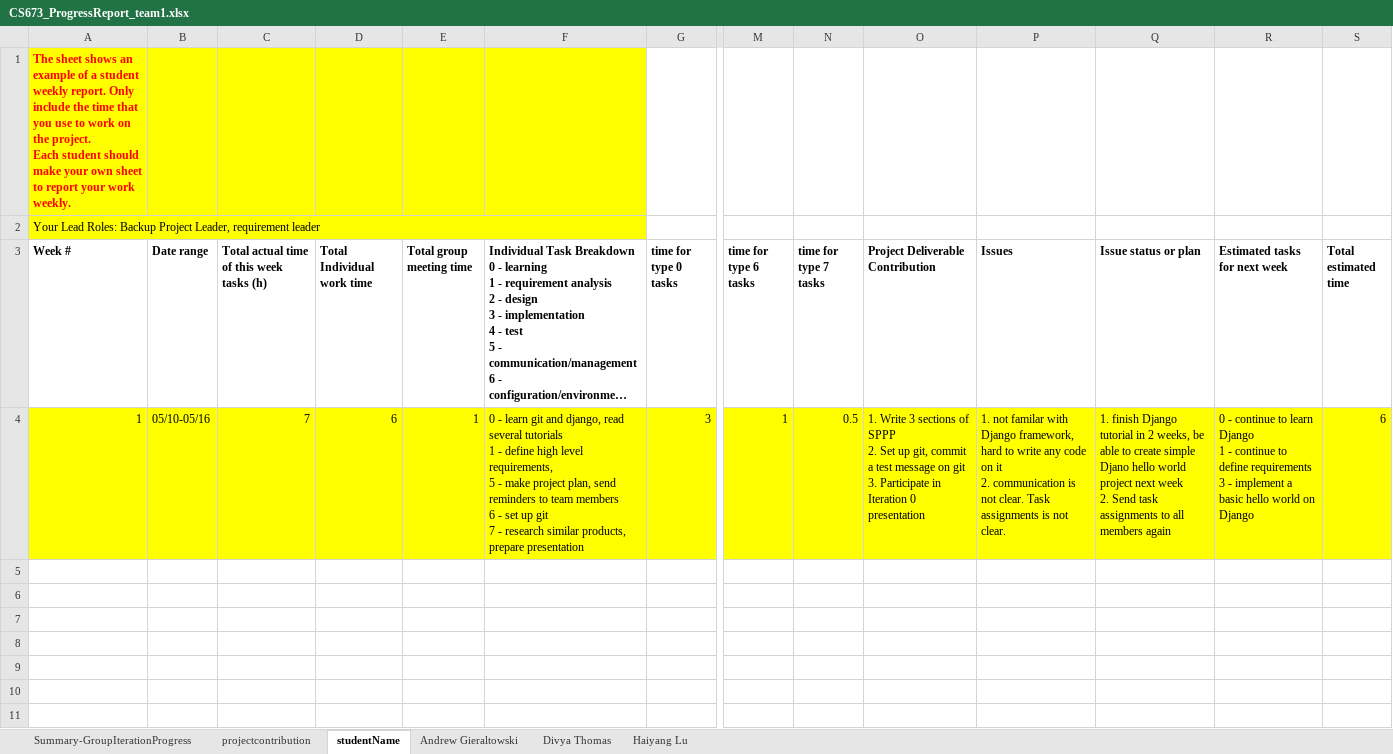
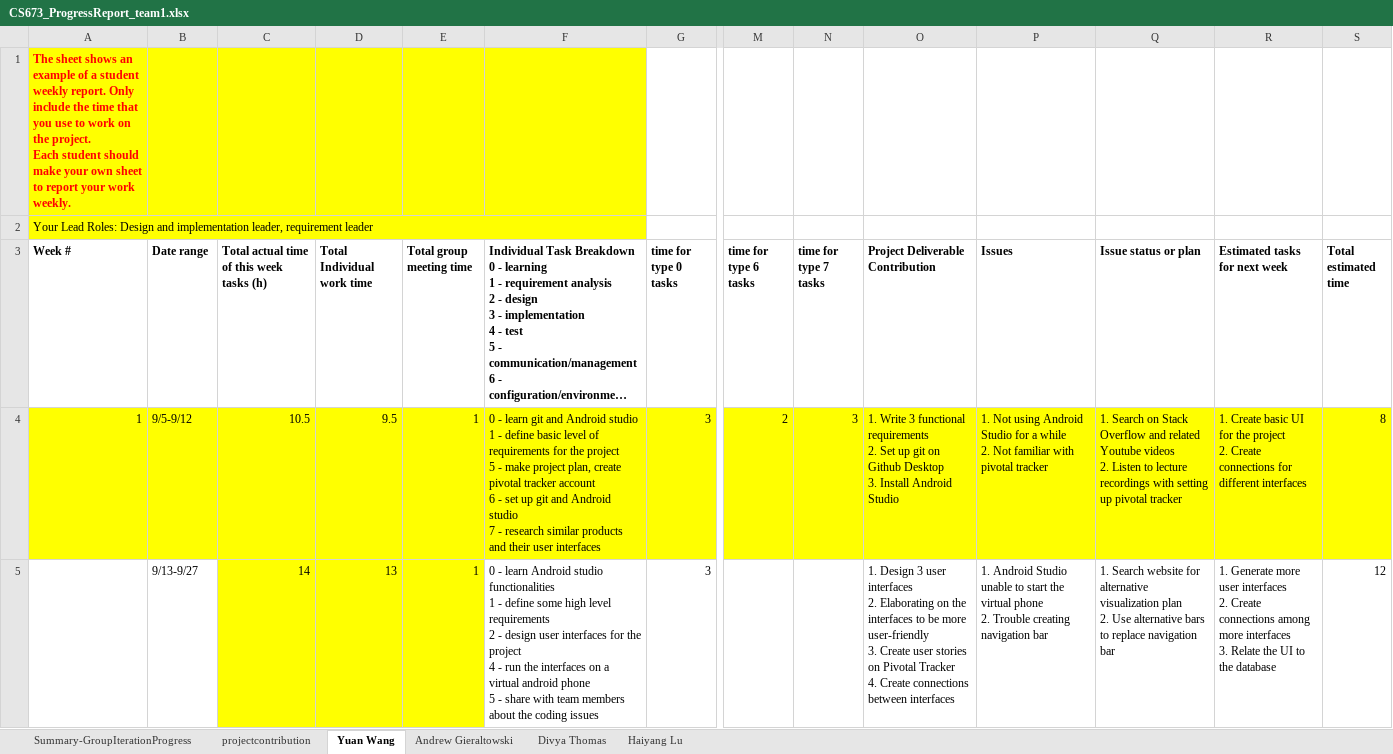
Before and after one commit to BUMETCS673/team-project-cs673olf22team1, an Excel workbook: Doc/CS673_ProgressReport_team1.xlsx, sheet Yuan Wang, drawn as a sheet; only a part is shown, gaps mark what is left out; long unchanged cells end in …; values as stored, in another font and other column widths than the file's, no borders; charts and pictures not drawn; rows hold the shown columns only; ↵ is a line break in a cell; the diff names each change by its address in the sheet, - before the commit and + after, or states it on an @@ line.

```diff
--- a/Doc/CS673_ProgressReport_team1.xlsx (sheet Yuan Wang)
+++ b/Doc/CS673_ProgressReport_team1.xlsx (sheet Yuan Wang)
-sheet tab: studentName
+sheet tab: Yuan Wang
-A2 (Week #): …Lead Roles: Backup Project Leader, requirement leader
+A2 (Week #): …Lead Roles: Design and implementation leader, requirement leader
-B4 (Date range): 05/10-05/16
+B4 (Date range): 9/5-9/12
-C4: 7
+C4: 10.5
-D4 (Total Individual work time): 6
+D4 (Total Individual work time): 9.5
-F4: …git and django, read several tutorials ↵ 1 - define high level requirements, ↵ 5 - make project plan, send reminders to team members ↵ 6 - set up git ↵ 7 - research similar products, prepare presentation
+F4: …git and Android studio ↵ 1 - define basic level of requirements for the project ↵ 5 - make project plan, create pivotal tracker account ↵ 6 - set up git and Android studio ↵ 7 - research similar products and their user interfaces
-M4 (time for type 6 tasks): 1
+M4 (time for type 6 tasks): 2
-N4 (time for type 7 tasks): 0.5
+N4 (time for type 7 tasks): 3
-O4 (Project Deliverable Contribution): …Write 3 sections of SPPP ↵ 2. Set up git, commit a test message on git ↵ 3. Participate in Iteration 0 presentation
+O4 (Project Deliverable Contribution): …Write 3 functional requirements ↵ 2. Set up git on Github Desktop ↵ 3. Install Android Studio
-P4 (Issues): 1. not familar with Django framework, hard to write any code on it ↵ 2. communication is not clear. Task assignments is not clear.
+P4 (Issues): 1. Not using Android Studio for a while ↵ 2. Not familiar with pivotal tracker
-Q4 (Issue status or plan): 1. finish Django tutorial in 2 weeks, be able to create simple Djano hello world project next week ↵ 2. Send task assignments to all members again
+Q4 (Issue status or plan): 1. Search on Stack Overflow and related Youtube videos ↵ 2. Listen to lecture recordings with setting up pivotal tracker
-R4 (Estimated tasks for next week): 0 - continue to learn Django ↵ 1 - continue to define requirements ↵ 3 - implement a basic hello world on Django
+R4 (Estimated tasks for next week): 1. Create basic UI for the project ↵ 2. Create connections for different interfaces
-S4 (Total estimated time): 6
+S4 (Total estimated time): 8
+row 5:  | 9/13-9/27 | 14 | 13 | 1 | 0 - learn Android studio functionalities ↵ 1 - define some high level requirements ↵ 2 - design user interfaces for the project ↵ 4 - run the interfaces on a virtual android phone ↵ 5 - share with team members about the coding issues | 3 |  |  | 1. Design 3 user interfaces ↵ 2. Elaborating on the interfaces to be more user-friendly ↵ 3. Create user stories on Pivotal Tracker ↵ 4. Create connections between interfaces | 1. Android Studio unable to start the virtual phone ↵ 2. Trouble creating navigation bar | 1. Search website for alternative visualization plan ↵ 2. Use alternative bars to replace navigation bar | 1. Generate more user interfaces ↵ 2. Create connections among more interfaces ↵ 3. Relate the UI to the database | 12
```
Also changed, not shown: sheet Divya Thomas, sheet Haiyang Lu, sheet Andrew Gieraltowski, sheet Summary-GroupIterationProgress, sheet projectcontribution, formulas that keep their value, charts or pictures, Doc/CS673_SPPP_RiskManagement_team1.xlsx, 4 other files.
